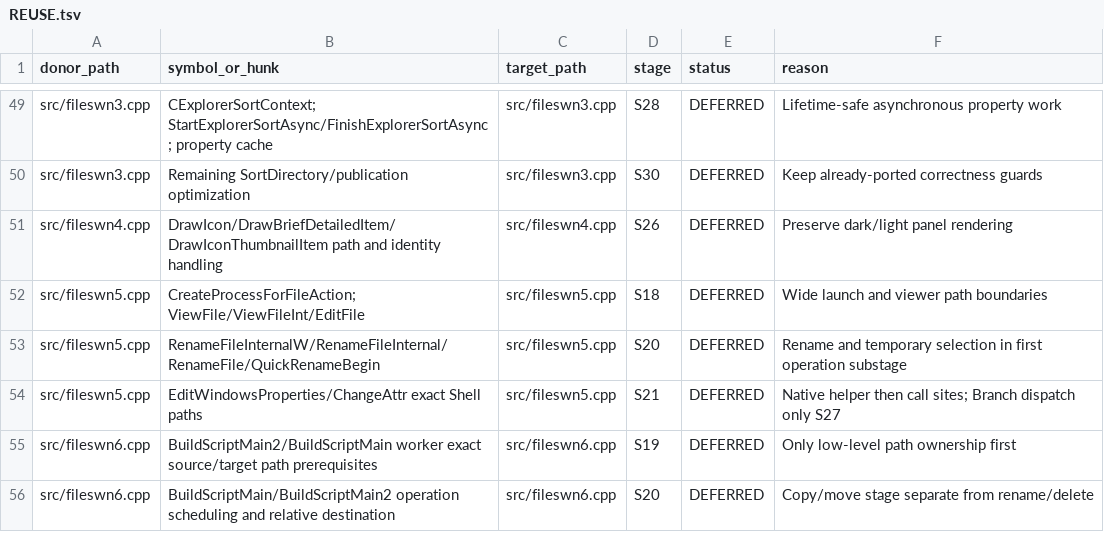
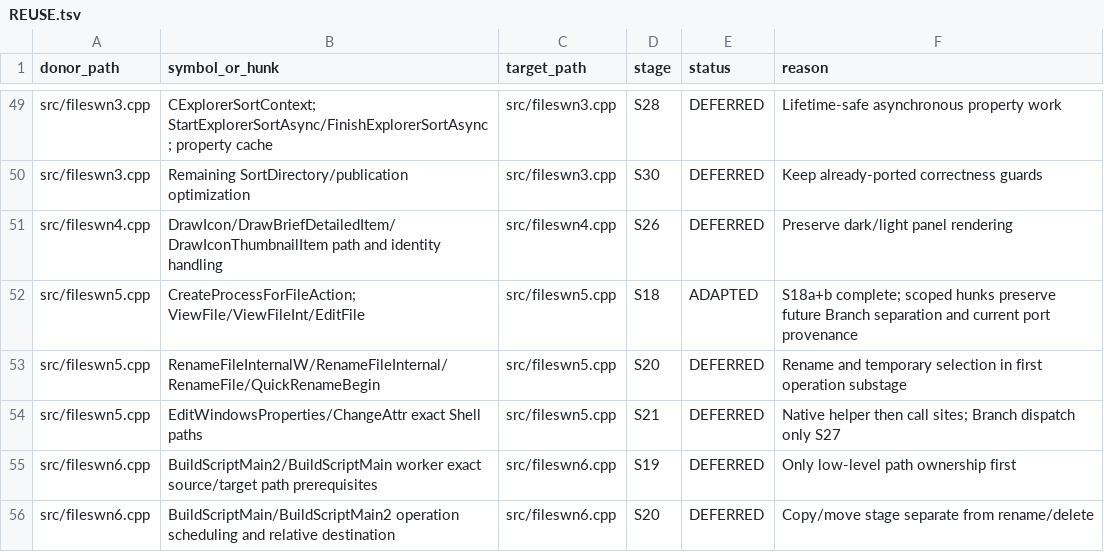
Before and after one commit to majklvi/salamander, a TSV file: doc/branch-view-port/REUSE.tsv, drawn as a sheet; only a part is shown, gaps mark what is left out; the diff covers the shown part only.

Commit message:
refactor(viewer): enumerate complete paths through optional service
Source-PR: KRtkovo-eu-AI/salamander#769

Source-Commit: 47661e92d4b3cbe5bb593ae3d75a3f1f698ef413

Port-Step: S18b

```diff
--- a/doc/branch-view-port/REUSE.tsv
+++ b/doc/branch-view-port/REUSE.tsv
@@ -51,3 +51,3 @@ src/fileswn3.cpp	Remaining SortDirectory/publication optimization	src/fileswn3.c
 src/fileswn4.cpp	DrawIcon/DrawBriefDetailedItem/DrawIconThumbnailItem path and identity handling	src/fileswn4.cpp	S26	DEFERRED	Preserve dark/light panel rendering
-src/fileswn5.cpp	CreateProcessForFileAction; ViewFile/ViewFileInt/EditFile	src/fileswn5.cpp	S18	DEFERRED	Wide launch and viewer path boundaries
+src/fileswn5.cpp	CreateProcessForFileAction; ViewFile/ViewFileInt/EditFile	src/fileswn5.cpp	S18	ADAPTED	S18a+b complete; scoped hunks preserve future Branch separation and current port provenance
 src/fileswn5.cpp	RenameFileInternalW/RenameFileInternal/RenameFile/QuickRenameBegin	src/fileswn5.cpp	S20	DEFERRED	Rename and temporary selection in first operation substage
```
Also changed, not shown: 2 added rows and 56 edited cells elsewhere in this file, 22 other files.
